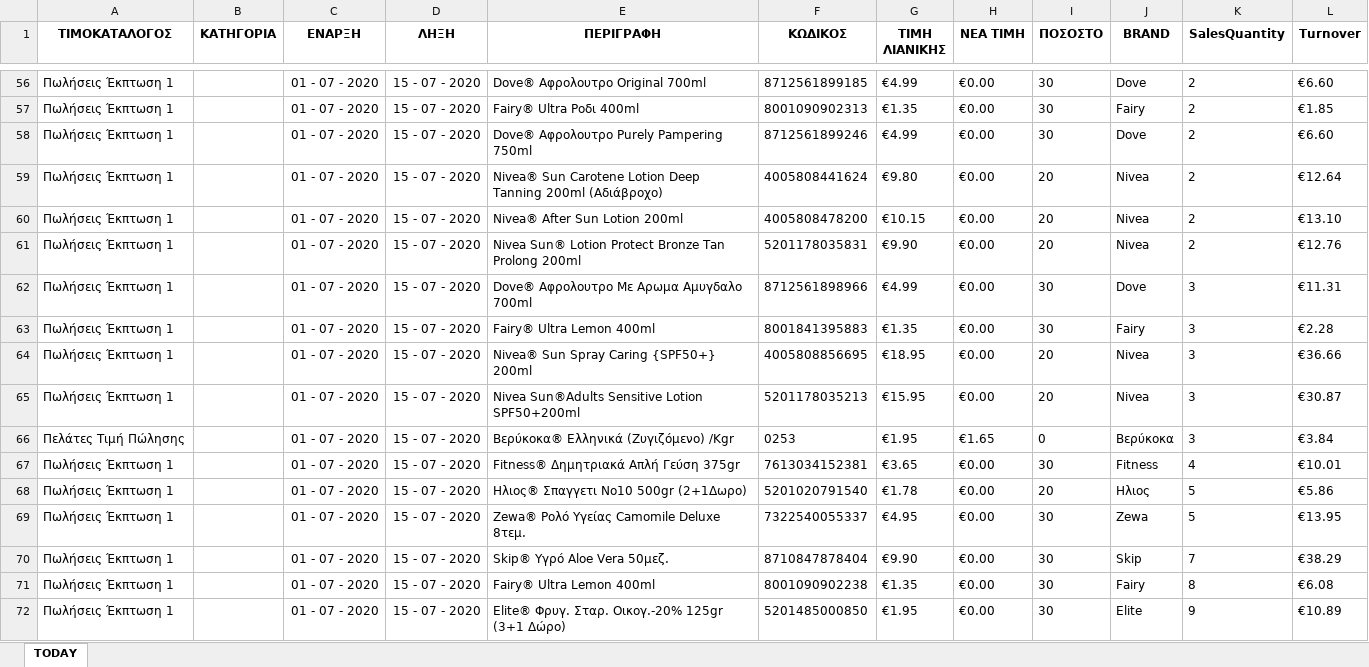
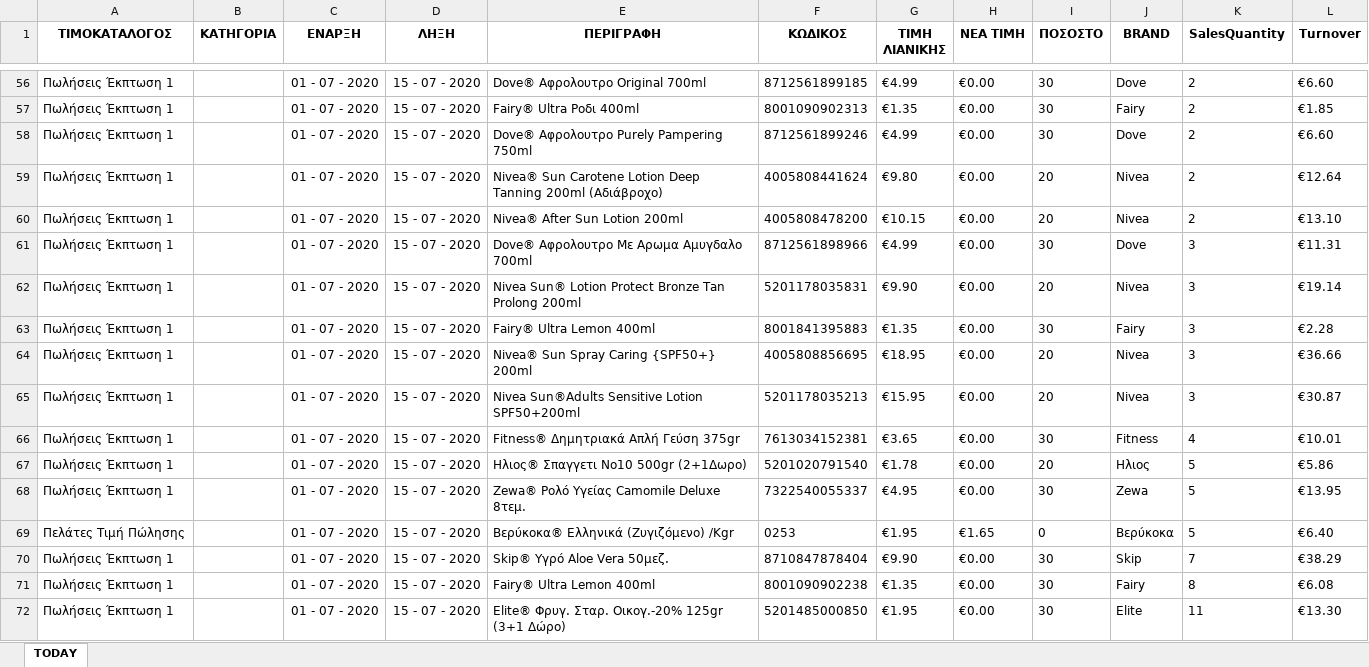
Before and after one commit to gitter-badger/Elounda_Market, an Excel workbook: A_DAILY_ΠΟΡΕΙΑ_ΤΙΜΟΚΑΤΑΛΟΓΟΥ_ΠΩΛΗΣΕΩΝ/excel/15.xlsx, sheet TODAY, drawn as a sheet; only a part is shown, gaps mark what is left out; values as stored, in another font and other column widths than the file's, no borders; conditional formats not drawn; removed rows and columns are numbered as before the commit, all else as after; the diff covers the shown part only; the diff names each change by its address in the sheet, - before the commit and + after, or states it on an @@ line.

```diff
--- a/A_DAILY_ΠΟΡΕΙΑ_ΤΙΜΟΚΑΤΑΛΟΓΟΥ_ΠΩΛΗΣΕΩΝ/excel/15.xlsx (sheet TODAY)
+++ b/A_DAILY_ΠΟΡΕΙΑ_ΤΙΜΟΚΑΤΑΛΟΓΟΥ_ΠΩΛΗΣΕΩΝ/excel/15.xlsx (sheet TODAY)
-row 61: Πωλήσεις Έκπτωση 1 |  | 01 - 07 - 2020 | 15 - 07 - 2020 | Nivea Sun® Lotion Protect Bronze Tan Prolong 200ml | 5201178035831 | €9.90 | €0.00 | 20 | Nivea | 2 | €12.76
+row 62: Πωλήσεις Έκπτωση 1 |  | 01 - 07 - 2020 | 15 - 07 - 2020 | Nivea Sun® Lotion Protect Bronze Tan Prolong 200ml | 5201178035831 | €9.90 | €0.00 | 20 | Nivea | 3 | €19.14
-row 66: Πελάτες Τιμή Πώλησης |  | 01 - 07 - 2020 | 15 - 07 - 2020 | Βερύκοκα® Ελληνικά (Ζυγιζόμενο) /Kgr | 0253 | €1.95 | €1.65 | 0 | Βερύκοκα | 3 | €3.84
+row 69: Πελάτες Τιμή Πώλησης |  | 01 - 07 - 2020 | 15 - 07 - 2020 | Βερύκοκα® Ελληνικά (Ζυγιζόμενο) /Kgr | 0253 | €1.95 | €1.65 | 0 | Βερύκοκα | 5 | €6.40
-K72 (SalesQuantity): 9
+K72 (SalesQuantity): 11
-L72 (Turnover): €10.89
+L72 (Turnover): €13.30
```
Also changed, not shown: 5 added rows, 5 removed rows, 11 moved rows and 28 edited cells elsewhere in this sheet, 17 other files.
